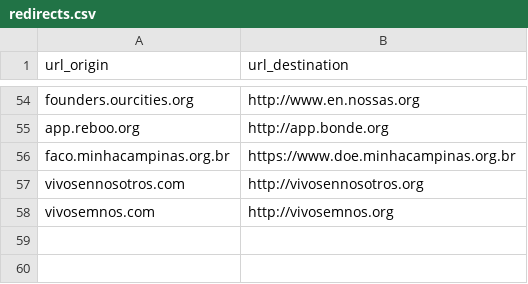
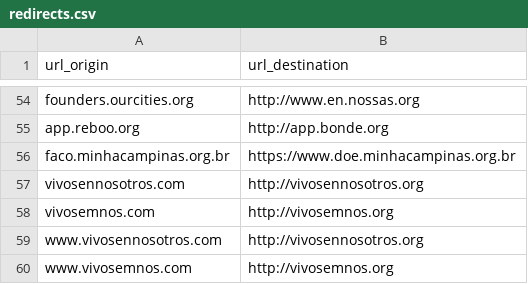
Before and after one commit to nossas/bonde-redirect, a CSV file: redirects.csv, drawn as a sheet; only a part is shown, gaps mark what is left out; the diff names each change by its address in the sheet, - before the commit and + after, or states it on an @@ line.

Commit message:
Add www to vivo em nos

```diff
--- a/redirects.csv
+++ b/redirects.csv
+row 59: www.vivosennosotros.com | http://vivosennosotros.org
+row 60: www.vivosemnos.com | http://vivosemnos.org
```
